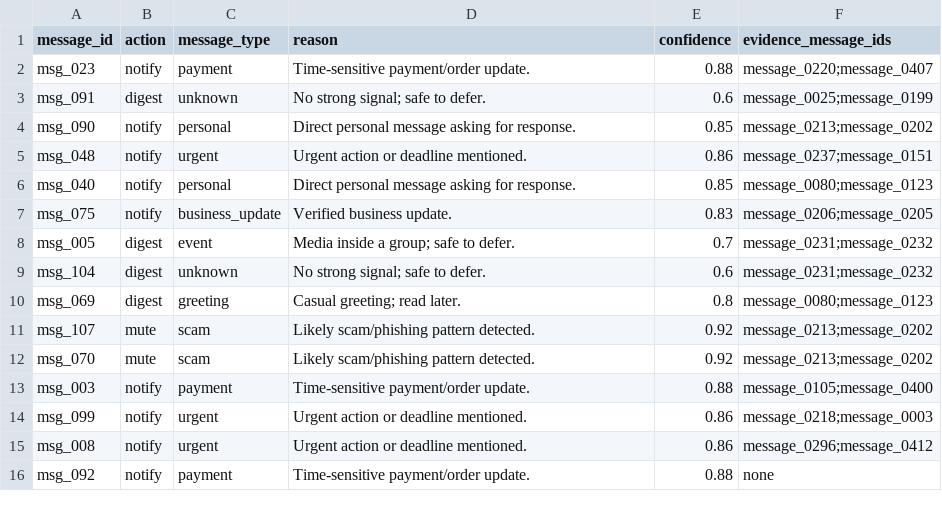
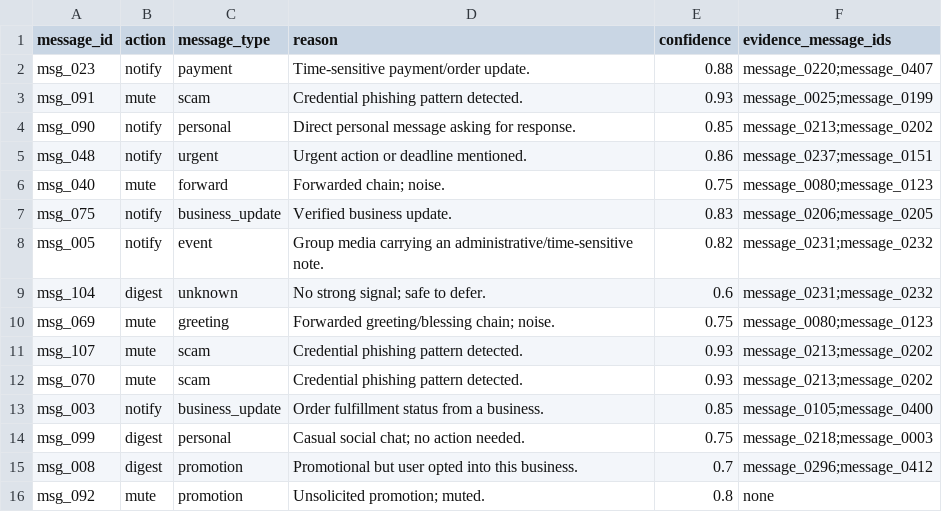
Before and after one commit to Zhiyilang/orchestrate-kit, a CSV file: dataset/output.csv, drawn as a sheet; only a part is shown; the diff covers the shown part only.

Commit message:
race-day: fix relative date + resync hardened classifier output

```diff
--- a/dataset/output.csv
+++ b/dataset/output.csv
@@ -2,15 +2,15 @@ message_id,action,message_type,reason,confidence,evidence_message_ids
 msg_023,notify,payment,Time-sensitive payment/order update.,0.88,message_0220;message_0407
-msg_091,digest,unknown,No strong signal; safe to defer.,0.6,message_0025;message_0199
+msg_091,mute,scam,Credential phishing pattern detected.,0.93,message_0025;message_0199
 msg_090,notify,personal,Direct personal message asking for response.,0.85,message_0213;message_0202
 msg_048,notify,urgent,Urgent action or deadline mentioned.,0.86,message_0237;message_0151
-msg_040,notify,personal,Direct personal message asking for response.,0.85,message_0080;message_0123
+msg_040,mute,forward,Forwarded chain; noise.,0.75,message_0080;message_0123
 msg_075,notify,business_update,Verified business update.,0.83,message_0206;message_0205
-msg_005,digest,event,Media inside a group; safe to defer.,0.7,message_0231;message_0232
+msg_005,notify,event,Group media carrying an administrative/time-sensitive note.,0.82,message_0231;message_0232
 msg_104,digest,unknown,No strong signal; safe to defer.,0.6,message_0231;message_0232
-msg_069,digest,greeting,Casual greeting; read later.,0.8,message_0080;message_0123
-msg_107,mute,scam,Likely scam/phishing pattern detected.,0.92,message_0213;message_0202
-msg_070,mute,scam,Likely scam/phishing pattern detected.,0.92,message_0213;message_0202
-msg_003,notify,payment,Time-sensitive payment/order update.,0.88,message_0105;message_0400
-msg_099,notify,urgent,Urgent action or deadline mentioned.,0.86,message_0218;message_0003
-msg_008,notify,urgent,Urgent action or deadline mentioned.,0.86,message_0296;message_0412
-msg_092,notify,payment,Time-sensitive payment/order update.,0.88,none
+msg_069,mute,greeting,Forwarded greeting/blessing chain; noise.,0.75,message_0080;message_0123
+msg_107,mute,scam,Credential phishing pattern detected.,0.93,message_0213;message_0202
+msg_070,mute,scam,Credential phishing pattern detected.,0.93,message_0213;message_0202
+msg_003,notify,business_update,Order fulfillment status from a business.,0.85,message_0105;message_0400
+msg_099,digest,personal,Casual social chat; no action needed.,0.75,message_0218;message_0003
+msg_008,digest,promotion,Promotional but user opted into this business.,0.7,message_0296;message_0412
+msg_092,mute,promotion,Unsolicited promotion; muted.,0.8,none
```
Also changed, not shown: 165 edited cells elsewhere in this file, 1 other file.
